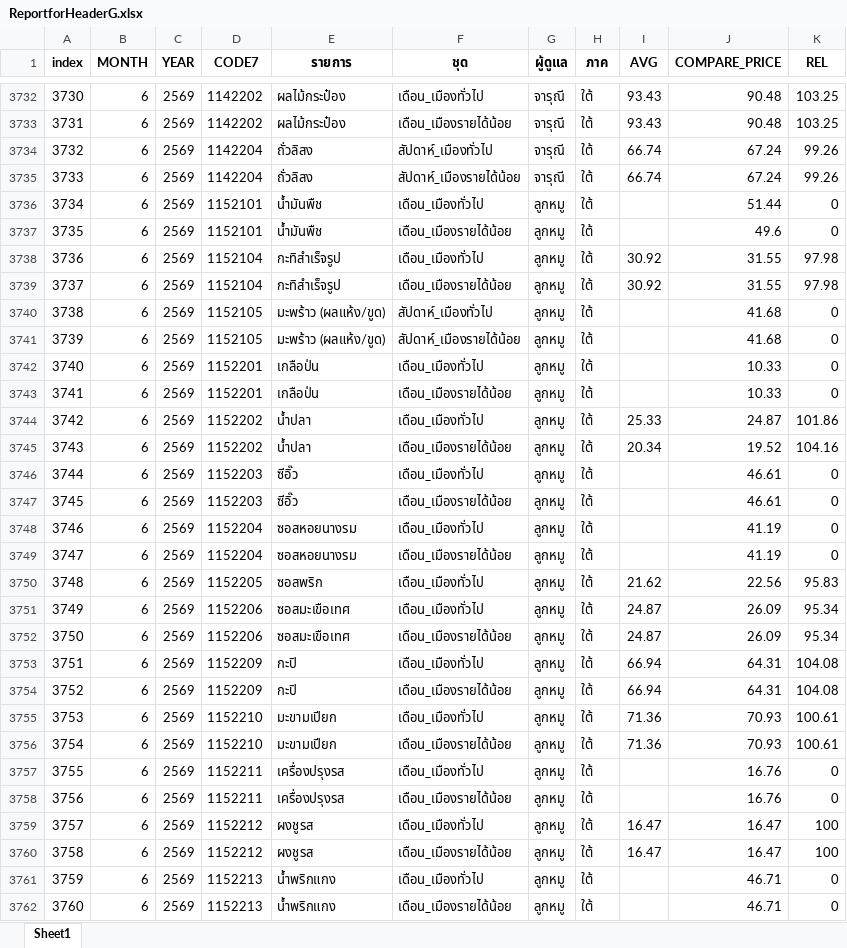
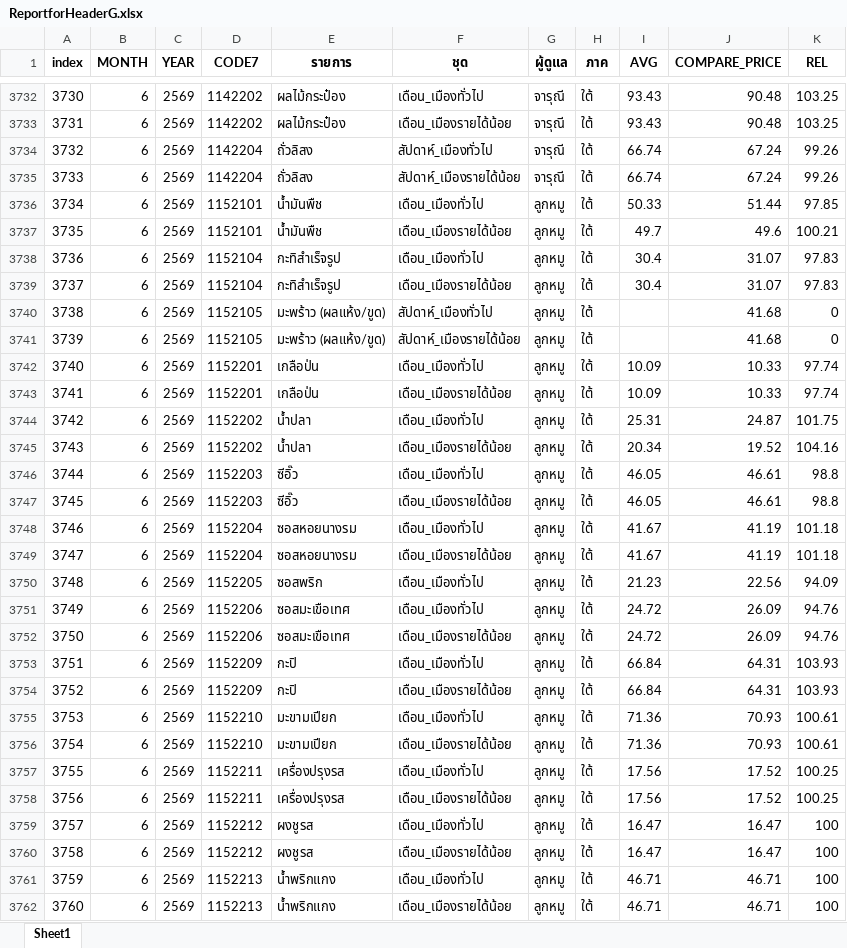
Before and after one commit to cpimocth/WorkWebAdmin, an Excel workbook: ReportforHeaderG/ReportforHeaderG.xlsx, sheet Sheet1, drawn as a sheet; only a part is shown, gaps mark what is left out; values as stored, in another font and other column widths than the file's, no borders; the diff covers the shown part only; the diff names each change by its address in the sheet, - before the commit and + after, or states it on an @@ line.

```diff
--- a/ReportforHeaderG/ReportforHeaderG.xlsx (sheet Sheet1)
+++ b/ReportforHeaderG/ReportforHeaderG.xlsx (sheet Sheet1)
@@ column A (index) renumbered from row 669 down @@
-I3736 (AVG): (empty)
+I3736 (AVG): 50.33
-K3736 (REL): 0
+K3736 (REL): 97.85
-I3737 (AVG): (empty)
+I3737 (AVG): 49.7
-K3737 (REL): 0
+K3737 (REL): 100.21
-I3738:I3739 (AVG): 30.92
+I3738:I3739 (AVG): 30.4
-J3738:J3739 (COMPARE_PRICE): 31.55
+J3738:J3739 (COMPARE_PRICE): 31.07
-K3738:K3739 (REL): 97.98
+K3738:K3739 (REL): 97.83
-I3742:I3743 (AVG): (empty)
+I3742:I3743 (AVG): 10.09
-K3742:K3743 (REL): 0
+K3742:K3743 (REL): 97.74
-I3744 (AVG): 25.33
+I3744 (AVG): 25.31
-K3744 (REL): 101.86
+K3744 (REL): 101.75
-I3746:I3747 (AVG): (empty)
+I3746:I3747 (AVG): 46.05
-K3746:K3747 (REL): 0
+K3746:K3747 (REL): 98.8
-I3748:I3749 (AVG): (empty)
+I3748:I3749 (AVG): 41.67
-K3748:K3749 (REL): 0
+K3748:K3749 (REL): 101.18
-I3750 (AVG): 21.62
+I3750 (AVG): 21.23
-K3750 (REL): 95.83
+K3750 (REL): 94.09
-I3751:I3752 (AVG): 24.87
+I3751:I3752 (AVG): 24.72
-K3751:K3752 (REL): 95.34
+K3751:K3752 (REL): 94.76
-I3753:I3754 (AVG): 66.94
+I3753:I3754 (AVG): 66.84
-K3753:K3754 (REL): 104.08
+K3753:K3754 (REL): 103.93
-I3757:I3758 (AVG): (empty)
+I3757:I3758 (AVG): 17.56
-J3757:J3758 (COMPARE_PRICE): 16.76
+J3757:J3758 (COMPARE_PRICE): 17.52
-K3757:K3758 (REL): 0
+K3757:K3758 (REL): 100.25
-I3761:I3762 (AVG): (empty)
+I3761:I3762 (AVG): 46.71
-K3761:K3762 (REL): 0
+K3761:K3762 (REL): 100
```
Also changed, not shown: 1 added row, 3 removed rows and 946 edited cells elsewhere in this sheet.
